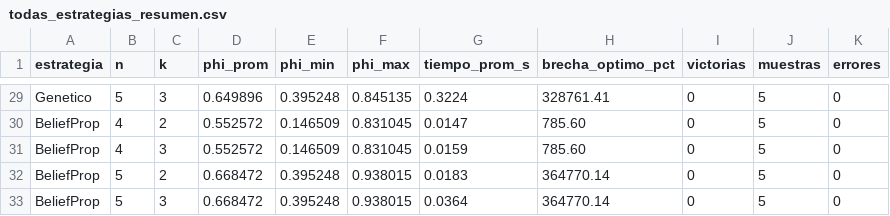
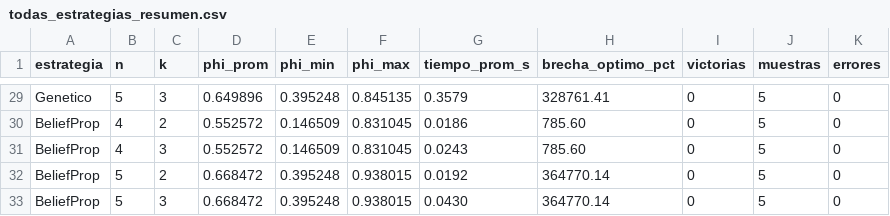
Before and after one commit to CamiOso/BiparticionOptima, a CSV file: review/benchmarks/todas_estrategias_resumen.csv, drawn as a sheet; only a part is shown, gaps mark what is left out; the diff covers the shown part only; the diff names each change by its address in the sheet, - before the commit and + after, or states it on an @@ line.

```diff
--- a/review/benchmarks/todas_estrategias_resumen.csv
+++ b/review/benchmarks/todas_estrategias_resumen.csv
-G29 (tiempo_prom_s): 0.3224
+G29 (tiempo_prom_s): 0.3579
-G30 (tiempo_prom_s): 0.0147
+G30 (tiempo_prom_s): 0.0186
-G31 (tiempo_prom_s): 0.0159
+G31 (tiempo_prom_s): 0.0243
-G32 (tiempo_prom_s): 0.0183
+G32 (tiempo_prom_s): 0.0192
-G33 (tiempo_prom_s): 0.0364
+G33 (tiempo_prom_s): 0.0430
```
Also changed, not shown: 30 edited cells elsewhere in this file, 3 other files.
